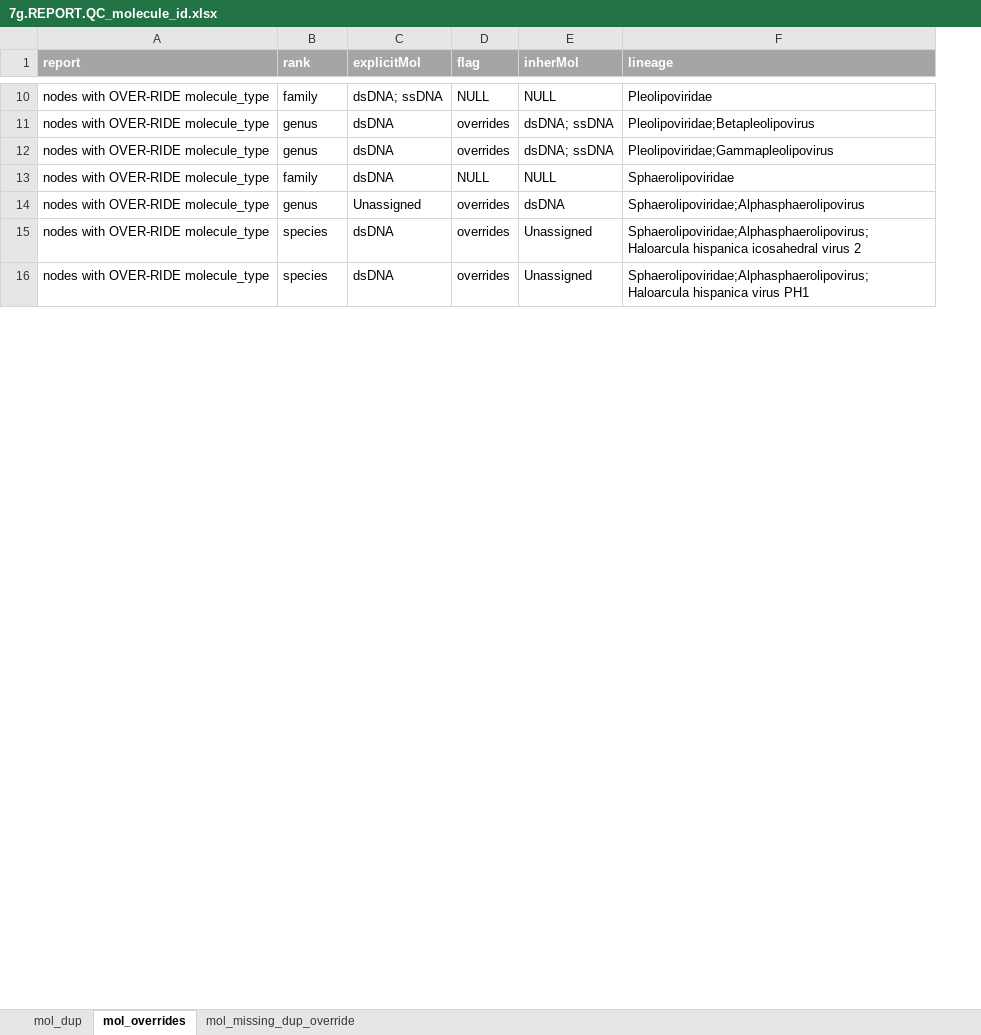
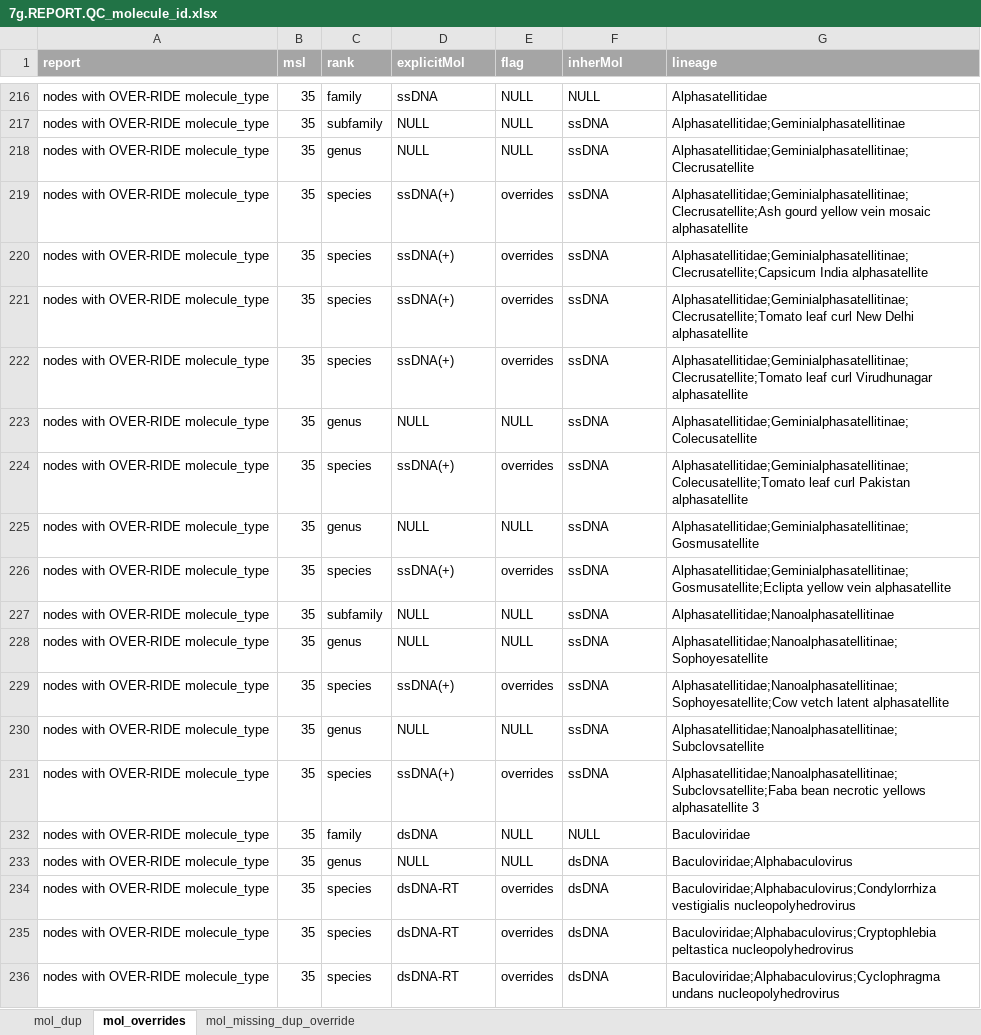
Before and after one commit to ICTV-Virus-Knowledgebase/ICTVonlineDbLoad, an Excel workbook: 7g.REPORT.QC_molecule_id.xlsx, sheet mol_overrides, drawn as a sheet; only a part is shown, gaps mark what is left out; values as stored, in another font and other column widths than the file's, no borders; conditional formats not drawn; addresses are those after the commit; the diff covers the shown part only; the diff names each change by its address in the sheet, - before the commit and + after, or states it on an @@ line.

Commit message:
fix molecules that didnt' carry over from load_next_msl. Update report on dups, conflicts, but don't fix any of that.

```diff
--- a/7g.REPORT.QC_molecule_id.xlsx (sheet mol_overrides)
+++ b/7g.REPORT.QC_molecule_id.xlsx (sheet mol_overrides)
+column B (msl), row 216: 35; row 219: 35; row 224: 35; row 232: 35; rows 234-236: all 35
-D216 (explicitMol): dsDNA; ssDNA
+D216 (explicitMol): ssDNA
-G216 (lineage): Pleolipoviridae
+G216 (lineage): Alphasatellitidae
+row 217: nodes with OVER-RIDE molecule_type | 35 | subfamily | NULL | NULL | ssDNA | Alphasatellitidae;Geminialphasatellitinae
+row 218: nodes with OVER-RIDE molecule_type | 35 | genus | NULL | NULL | ssDNA | Alphasatellitidae;Geminialphasatellitinae;Clecrusatellite
-C219 (rank): genus
+C219 (rank): species
-D219 (explicitMol): dsDNA
+D219 (explicitMol): ssDNA(+)
-F219 (inherMol): dsDNA; ssDNA
+F219 (inherMol): ssDNA
-G219 (lineage): Pleolipoviridae;Betapleolipovirus
+G219 (lineage): Alphasatellitidae;Geminialphasatellitinae;Clecrusatellite;Ash gourd yellow vein mosaic alphasatellite
+row 220: nodes with OVER-RIDE molecule_type | 35 | species | ssDNA(+) | overrides | ssDNA | Alphasatellitidae;Geminialphasatellitinae;Clecrusatellite;Capsicum India alphasatellite
+row 221: nodes with OVER-RIDE molecule_type | 35 | species | ssDNA(+) | overrides | ssDNA | Alphasatellitidae;Geminialphasatellitinae;Clecrusatellite;Tomato leaf curl New Delhi alphasatellite
+row 222: nodes with OVER-RIDE molecule_type | 35 | species | ssDNA(+) | overrides | ssDNA | Alphasatellitidae;Geminialphasatellitinae;Clecrusatellite;Tomato leaf curl Virudhunagar alphasatellite
+row 223: nodes with OVER-RIDE molecule_type | 35 | genus | NULL | NULL | ssDNA | Alphasatellitidae;Geminialphasatellitinae;Colecusatellite
-C224 (rank): genus
+C224 (rank): species
-D224 (explicitMol): dsDNA
+D224 (explicitMol): ssDNA(+)
-F224 (inherMol): dsDNA; ssDNA
+F224 (inherMol): ssDNA
-G224 (lineage): Pleolipoviridae;Gammapleolipovirus
+G224 (lineage): Alphasatellitidae;Geminialphasatellitinae;Colecusatellite;Tomato leaf curl Pakistan alphasatellite
+row 225: nodes with OVER-RIDE molecule_type | 35 | genus | NULL | NULL | ssDNA | Alphasatellitidae;Geminialphasatellitinae;Gosmusatellite
+row 226: nodes with OVER-RIDE molecule_type | 35 | species | ssDNA(+) | overrides | ssDNA | Alphasatellitidae;Geminialphasatellitinae;Gosmusatellite;Eclipta yellow vein alphasatellite
+row 227: nodes with OVER-RIDE molecule_type | 35 | subfamily | NULL | NULL | ssDNA | Alphasatellitidae;Nanoalphasatellitinae
+row 228: nodes with OVER-RIDE molecule_type | 35 | genus | NULL | NULL | ssDNA | Alphasatellitidae;Nanoalphasatellitinae;Sophoyesatellite
+row 229: nodes with OVER-RIDE molecule_type | 35 | species | ssDNA(+) | overrides | ssDNA | Alphasatellitidae;Nanoalphasatellitinae;Sophoyesatellite;Cow vetch latent alphasatellite
+row 230: nodes with OVER-RIDE molecule_type | 35 | genus | NULL | NULL | ssDNA | Alphasatellitidae;Nanoalphasatellitinae;Subclovsatellite
+row 231: nodes with OVER-RIDE molecule_type | 35 | species | ssDNA(+) | overrides | ssDNA | Alphasatellitidae;Nanoalphasatellitinae;Subclovsatellite;Faba bean necrotic yellows alphasatellite 3
-G232 (lineage): Sphaerolipoviridae
+G232 (lineage): Baculoviridae
+row 233: nodes with OVER-RIDE molecule_type | 35 | genus | NULL | NULL | dsDNA | Baculoviridae;Alphabaculovirus
-C234 (rank): genus
+C234 (rank): species
-D234 (explicitMol): Unassigned
+D234 (explicitMol): dsDNA-RT
-G234 (lineage): Sphaerolipoviridae;Alphasphaerolipovirus
+G234 (lineage): Baculoviridae;Alphabaculovirus;Condylorrhiza vestigialis nucleopolyhedrovirus
-D235:D236 (explicitMol): dsDNA
+D235:D236 (explicitMol): dsDNA-RT
-F235:F236 (inherMol): Unassigned
+F235:F236 (inherMol): dsDNA
-G235 (lineage): Sphaerolipoviridae;Alphasphaerolipovirus;Haloarcula hispanica icosahedral virus 2
+G235 (lineage): Baculoviridae;Alphabaculovirus;Cryptophlebia peltastica nucleopolyhedrovirus
-G236 (lineage): Sphaerolipoviridae;Alphasphaerolipovirus;Haloarcula hispanica virus PH1
+G236 (lineage): Baculoviridae;Alphabaculovirus;Cyclophragma undans nucleopolyhedrovirus
```
Also changed, not shown: 206 added rows and 31 edited cells elsewhere in this sheet, sheet mol_missing_dup_override, sheet mol_dup, hidden cells, 2 other files.
